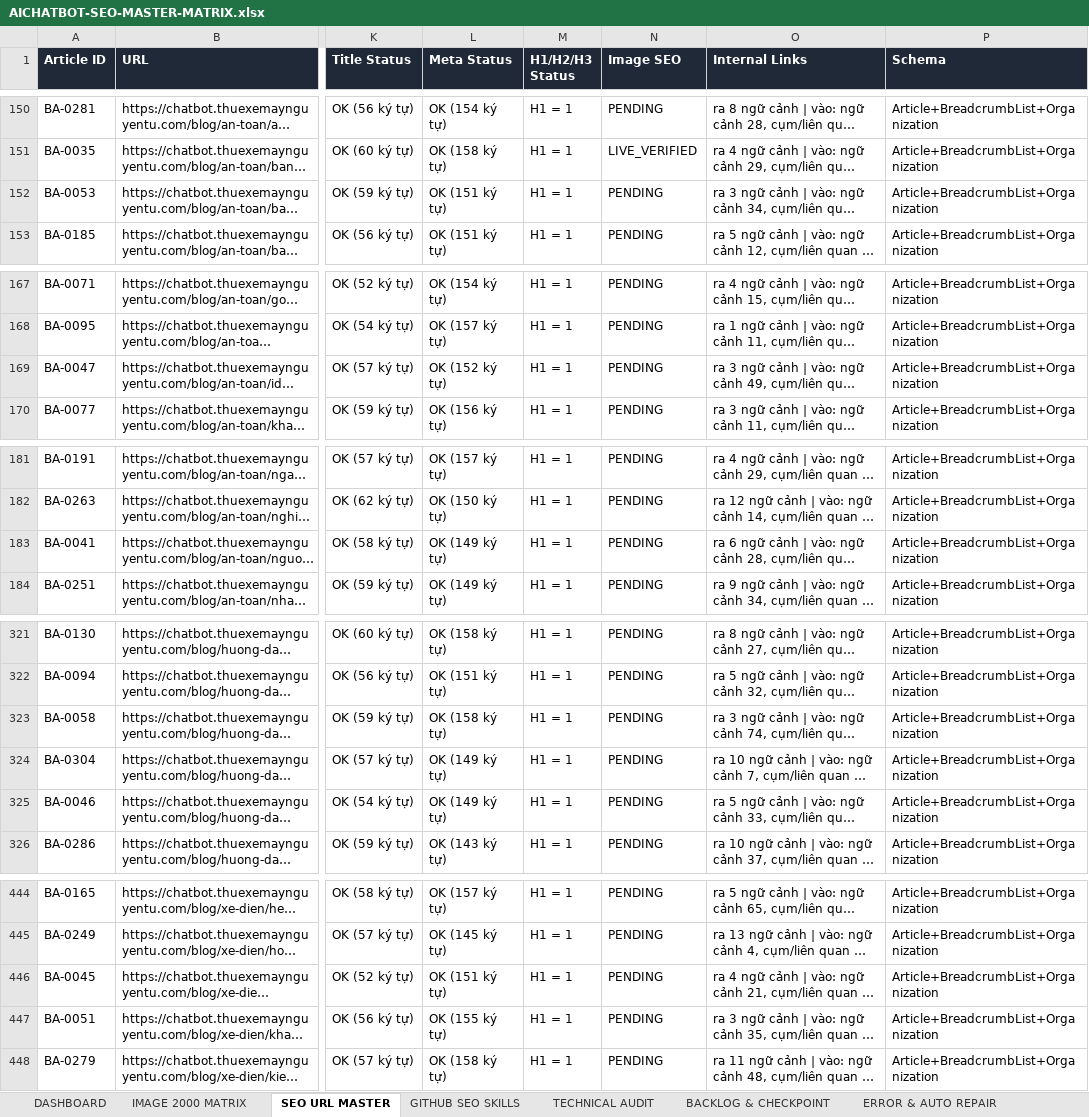
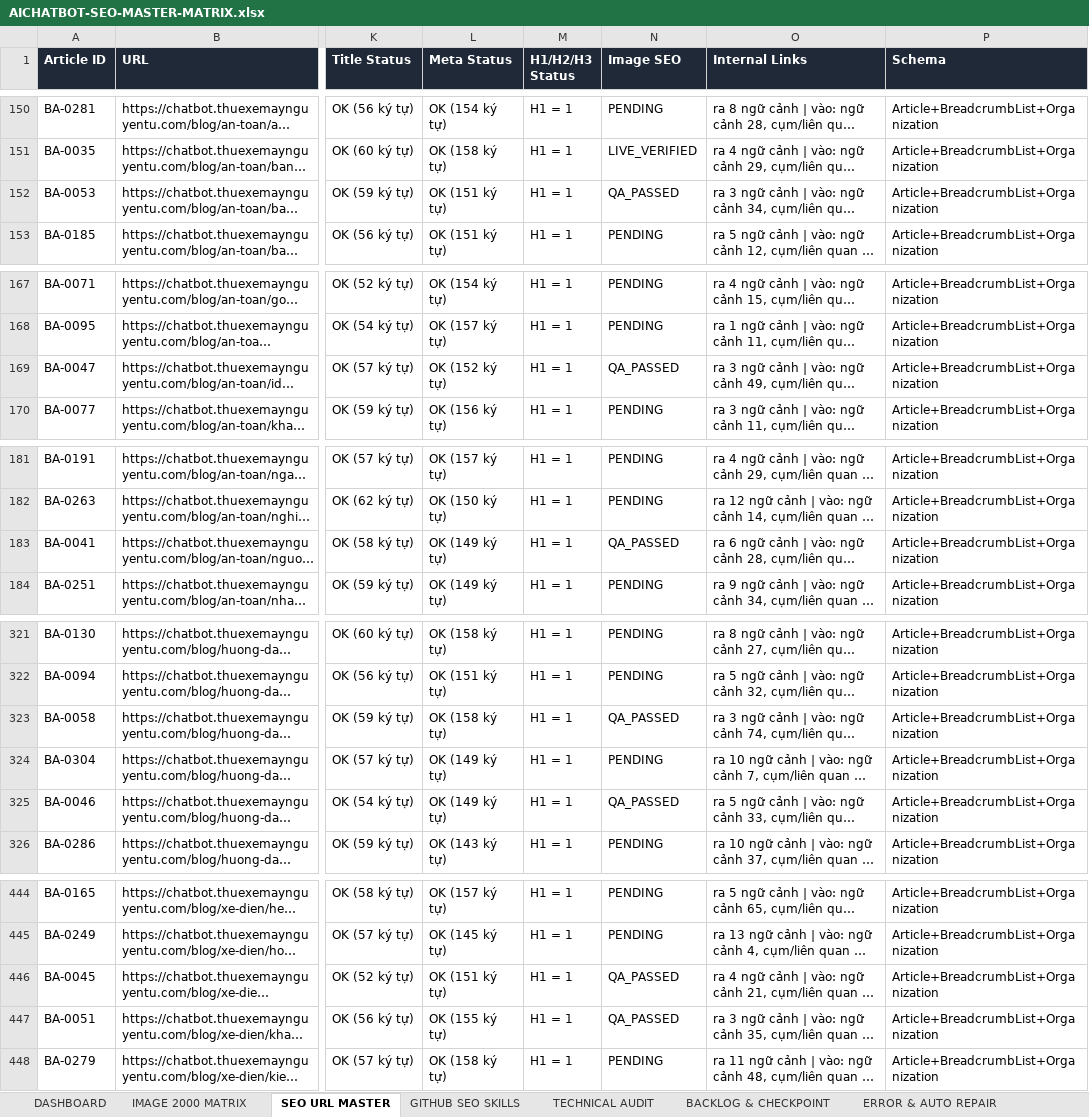
Before and after one commit to thuexemayhanoi/aichatbot, an Excel workbook: docs/seo/AICHATBOT-SEO-MASTER-MATRIX.xlsx, sheet SEO URL MASTER, drawn as a sheet; only a part is shown, gaps mark what is left out; long unchanged cells end in …; values as stored, in another font and other column widths than the file's, no borders; the diff covers the shown part only; the diff names each change by its address in the sheet, - before the commit and + after, or states it on an @@ line.

```diff
--- a/docs/seo/AICHATBOT-SEO-MASTER-MATRIX.xlsx (sheet SEO URL MASTER)
+++ b/docs/seo/AICHATBOT-SEO-MASTER-MATRIX.xlsx (sheet SEO URL MASTER)
-N152 (Image SEO): PENDING
+N152 (Image SEO): QA_PASSED
-N169 (Image SEO): PENDING
+N169 (Image SEO): QA_PASSED
-N183 (Image SEO): PENDING
+N183 (Image SEO): QA_PASSED
-N323 (Image SEO): PENDING
+N323 (Image SEO): QA_PASSED
-N325 (Image SEO): PENDING
+N325 (Image SEO): QA_PASSED
-N446:N447 (Image SEO): PENDING
+N446:N447 (Image SEO): QA_PASSED
```
Also changed, not shown: 6 edited cells elsewhere in this sheet, sheet IMAGE 2000 MATRIX, sheet TECHNICAL AUDIT, sheet EXECUTION LOG, sheet ERROR & AUTO REPAIR, sheet DASHBOARD, sheet BACKLOG & CHECKPOINT, 36 other files.
